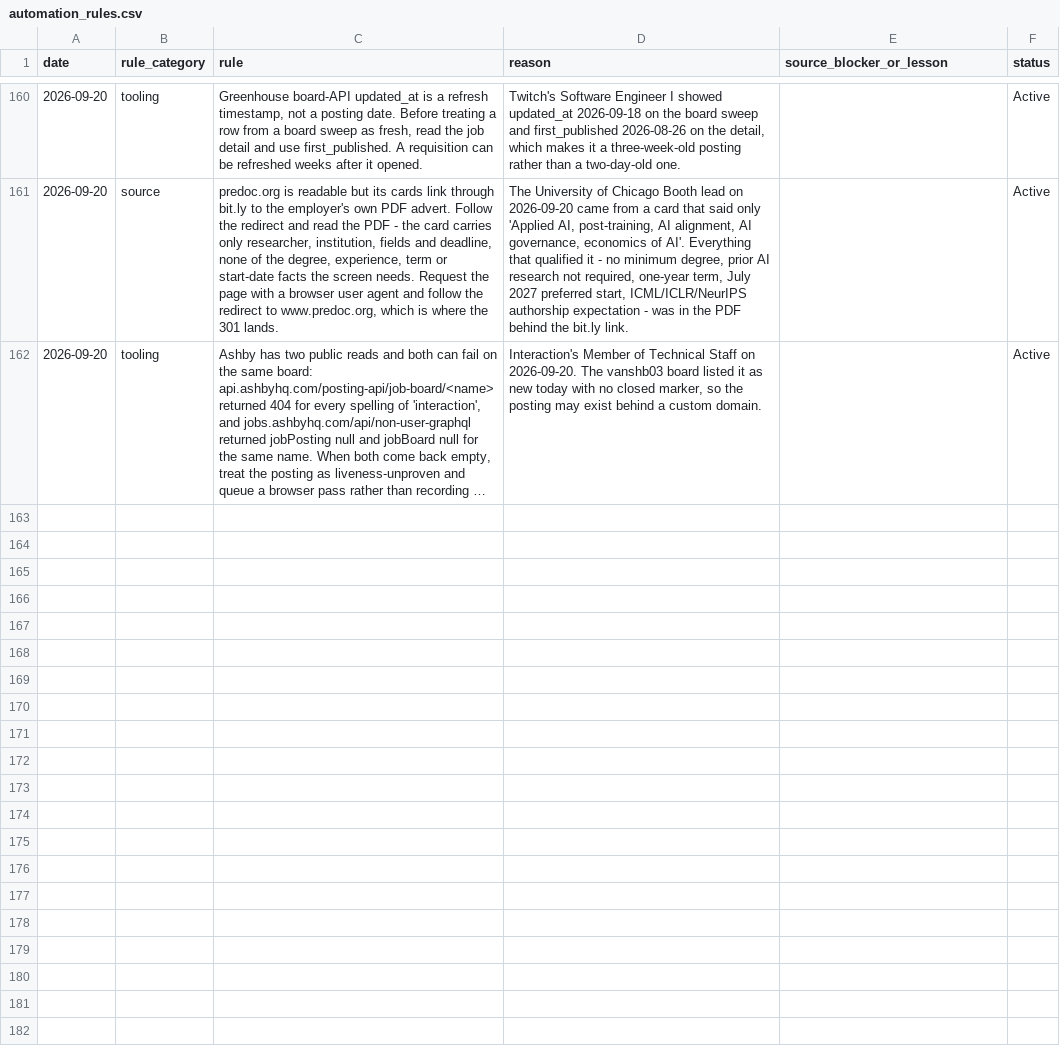
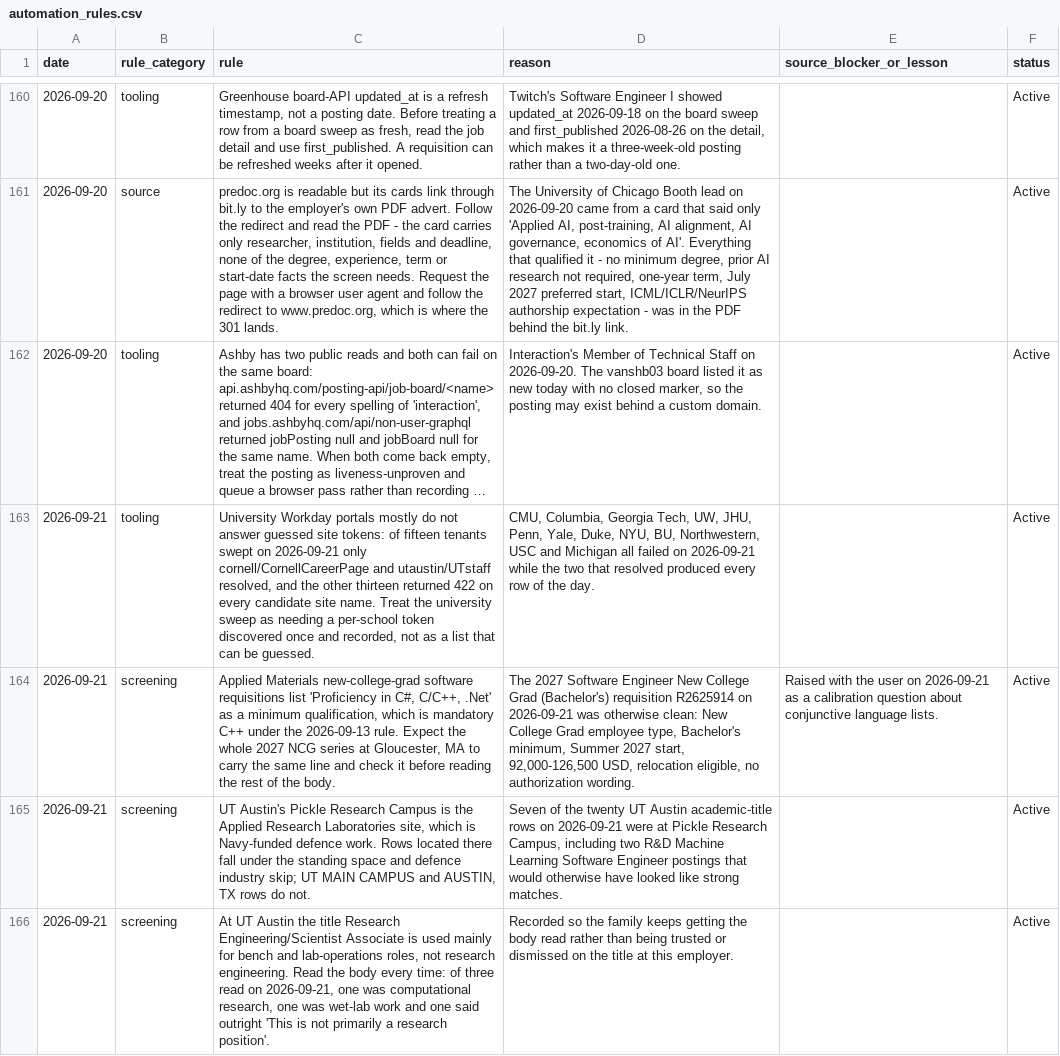
Before and after one commit to EleanorLiu12/applypilot-private, a CSV file: dashboard/automation_rules.csv, drawn as a sheet; only a part is shown, gaps mark what is left out; long unchanged cells end in …; the diff covers the shown part only; the diff names each change by its address in the sheet, - before the commit and + after, or states it on an @@ line.

```diff
--- a/dashboard/automation_rules.csv
+++ b/dashboard/automation_rules.csv
+row 163: 2026-09-21 | tooling | University Workday portals mostly do not answer guessed site tokens: of fifteen tenants swept on 2026-09-21 only cornell/CornellCareerPage and utaustin/UTstaff resolved, and the other thirteen returned 422 on every candidate site name. Treat the university sweep as needing a per-school token discovered once and recorded, not as a list that can be guessed. | CMU, Columbia, Georgia Tech, UW, JHU, Penn, Yale, Duke, NYU, BU, Northwestern, USC and Michigan all failed on 2026-09-21 while the two that resolved produced every row of the day. |  | Active
+row 164: 2026-09-21 | screening | Applied Materials new-college-grad software requisitions list 'Proficiency in C#, C/C++, .Net' as a minimum qualification, which is mandatory C++ under the 2026-09-13 rule. Expect the whole 2027 NCG series at Gloucester, MA to carry the same line and check it before reading the rest of the body. | The 2027 Software Engineer New College Grad (Bachelor's) requisition R2625914 on 2026-09-21 was otherwise clean: New College Grad employee type, Bachelor's minimum, Summer 2027 start, 92,000-126,500 USD, relocation eligible, no authorization wording. | Raised with the user on 2026-09-21 as a calibration question about conjunctive language lists. | Active
+row 165: 2026-09-21 | screening | UT Austin's Pickle Research Campus is the Applied Research Laboratories site, which is Navy-funded defence work. Rows located there fall under the standing space and defence industry skip; UT MAIN CAMPUS and AUSTIN, TX rows do not. | Seven of the twenty UT Austin academic-title rows on 2026-09-21 were at Pickle Research Campus, including two R&D Machine Learning Software Engineer postings that would otherwise have looked like strong matches. |  | Active
+row 166: 2026-09-21 | screening | At UT Austin the title Research Engineering/Scientist Associate is used mainly for bench and lab-operations roles, not research engineering. Read the body every time: of three read on 2026-09-21, one was computational research, one was wet-lab work and one said outright 'This is not primarily a research position'. | Recorded so the family keeps getting the body read rather than being trusted or dismissed on the title at this employer. |  | Active
```
Also changed, not shown: 3 added rows elsewhere in this file, dashboard/applied_archive.csv, dashboard/china/applied_archive.csv, 8 other files.
